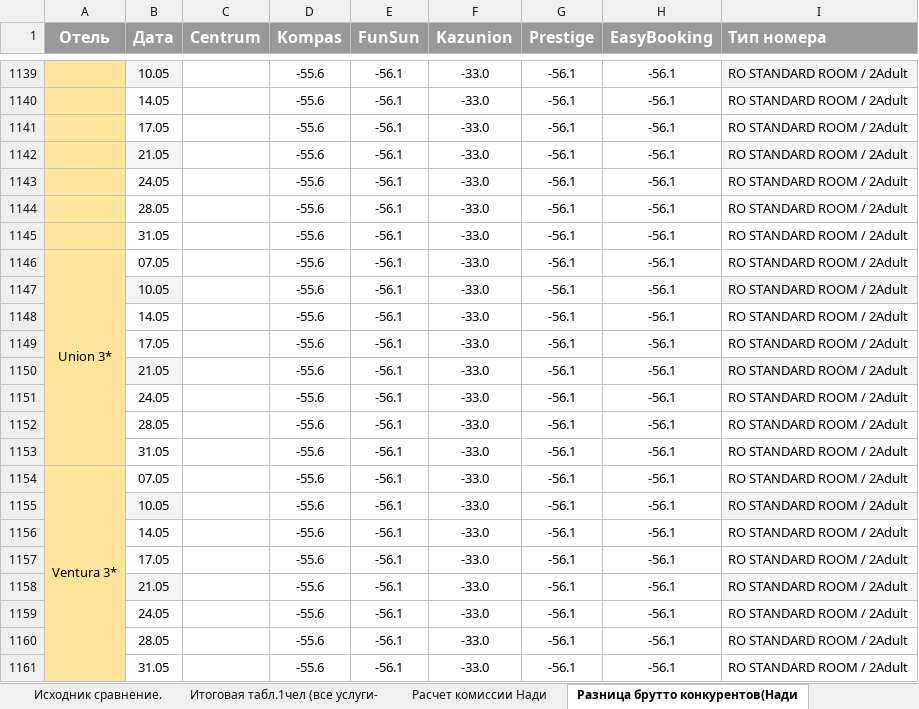
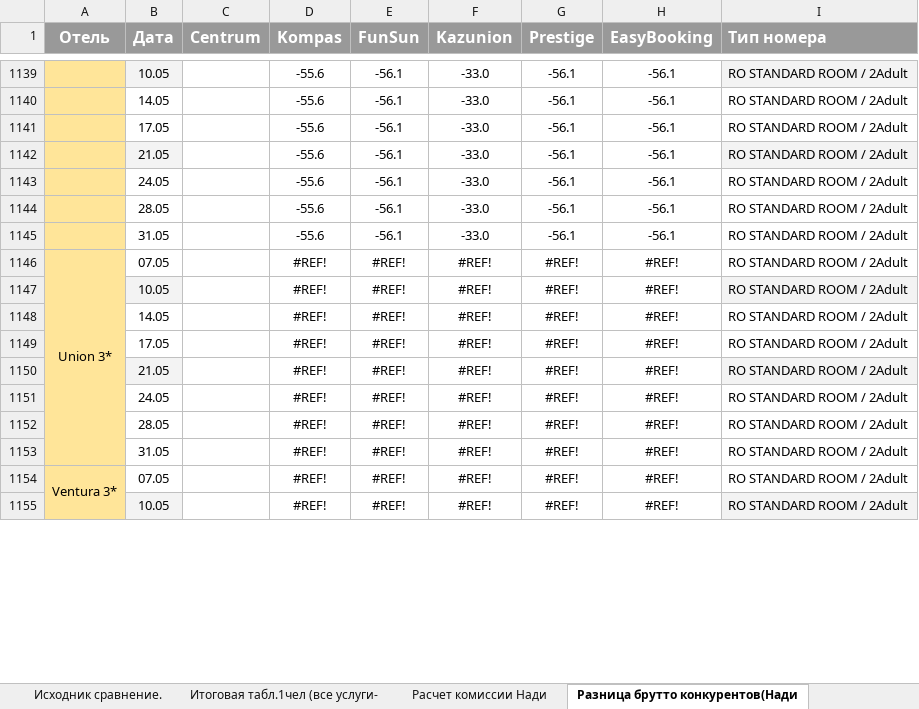
Before and after one commit to abrorkhon02/centrum-web-scraper, an Excel workbook: puppeteer-server/uploads/template_georgia_new.xlsx, sheet Разница брутто конкурентов(Нади, drawn as a sheet; only a part is shown, gaps mark what is left out; values as stored, in another font and other column widths than the file's, no borders; conditional formats not drawn; removed rows and columns are numbered as before the commit, all else as after; the diff covers the shown part only; the diff names each change by its address in the sheet, - before the commit and + after, or states it on an @@ line.

```diff
--- a/puppeteer-server/uploads/template_georgia_new.xlsx (sheet Разница брутто конкурентов(Нади)
+++ b/puppeteer-server/uploads/template_georgia_new.xlsx (sheet Разница брутто конкурентов(Нади)
-D1146 (Kompas): -55.6
+D1146 (Kompas): #REF!
-E1146 (FunSun): -56.1
+E1146 (FunSun): #REF!
-F1146 (Kazunion): -33.0
+F1146 (Kazunion): #REF!
-G1146 (Prestige): -56.1
+G1146 (Prestige): #REF!
-H1146 (EasyBooking): -56.1
+H1146 (EasyBooking): #REF!
-row 1147:  | 10.05 |  | -55.6 | -56.1 | -33.0 | -56.1 | -56.1 | RO STANDARD ROOM / 2Adult
-row 1148:  | 14.05 |  | -55.6 | -56.1 | -33.0 | -56.1 | -56.1 | RO STANDARD ROOM / 2Adult
-row 1149:  | 17.05 |  | -55.6 | -56.1 | -33.0 | -56.1 | -56.1 | RO STANDARD ROOM / 2Adult
-row 1150:  | 21.05 |  | -55.6 | -56.1 | -33.0 | -56.1 | -56.1 | RO STANDARD ROOM / 2Adult
-row 1151:  | 24.05 |  | -55.6 | -56.1 | -33.0 | -56.1 | -56.1 | RO STANDARD ROOM / 2Adult
-row 1152:  | 28.05 |  | -55.6 | -56.1 | -33.0 | -56.1 | -56.1 | RO STANDARD ROOM / 2Adult
-row 1153:  | 31.05 |  | -55.6 | -56.1 | -33.0 | -56.1 | -56.1 | RO STANDARD ROOM / 2Adult
+row 1147:  | 10.05 |  | #REF! | #REF! | #REF! | #REF! | #REF! | RO STANDARD ROOM / 2Adult
+row 1148:  | 14.05 |  | #REF! | #REF! | #REF! | #REF! | #REF! | RO STANDARD ROOM / 2Adult
+row 1149:  | 17.05 |  | #REF! | #REF! | #REF! | #REF! | #REF! | RO STANDARD ROOM / 2Adult
+row 1150:  | 21.05 |  | #REF! | #REF! | #REF! | #REF! | #REF! | RO STANDARD ROOM / 2Adult
+row 1151:  | 24.05 |  | #REF! | #REF! | #REF! | #REF! | #REF! | RO STANDARD ROOM / 2Adult
+row 1152:  | 28.05 |  | #REF! | #REF! | #REF! | #REF! | #REF! | RO STANDARD ROOM / 2Adult
+row 1153:  | 31.05 |  | #REF! | #REF! | #REF! | #REF! | #REF! | RO STANDARD ROOM / 2Adult
-D1154 (Kompas): -55.6
+D1154 (Kompas): #REF!
-E1154 (FunSun): -56.1
+E1154 (FunSun): #REF!
-F1154 (Kazunion): -33.0
+F1154 (Kazunion): #REF!
-G1154 (Prestige): -56.1
+G1154 (Prestige): #REF!
-H1154 (EasyBooking): -56.1
+H1154 (EasyBooking): #REF!
-row 1155:  | 10.05 |  | -55.6 | -56.1 | -33.0 | -56.1 | -56.1 | RO STANDARD ROOM / 2Adult
-row 1156:  | 14.05 |  | -55.6 | -56.1 | -33.0 | -56.1 | -56.1 | RO STANDARD ROOM / 2Adult
-row 1157:  | 17.05 |  | -55.6 | -56.1 | -33.0 | -56.1 | -56.1 | RO STANDARD ROOM / 2Adult
-row 1158:  | 21.05 |  | -55.6 | -56.1 | -33.0 | -56.1 | -56.1 | RO STANDARD ROOM / 2Adult
-row 1159:  | 24.05 |  | -55.6 | -56.1 | -33.0 | -56.1 | -56.1 | RO STANDARD ROOM / 2Adult
-row 1160:  | 28.05 |  | -55.6 | -56.1 | -33.0 | -56.1 | -56.1 | RO STANDARD ROOM / 2Adult
-row 1161:  | 31.05 |  | -55.6 | -56.1 | -33.0 | -56.1 | -56.1 | RO STANDARD ROOM / 2Adult
+row 1155:  | 10.05 |  | #REF! | #REF! | #REF! | #REF! | #REF! | RO STANDARD ROOM / 2Adult
```
Also changed, not shown: 6 added rows elsewhere in this sheet, sheet Исходник сравнение., sheet Итоговая табл.1чел (все услуги-, sheet Расчет комиссии Нади, 12 other files.
